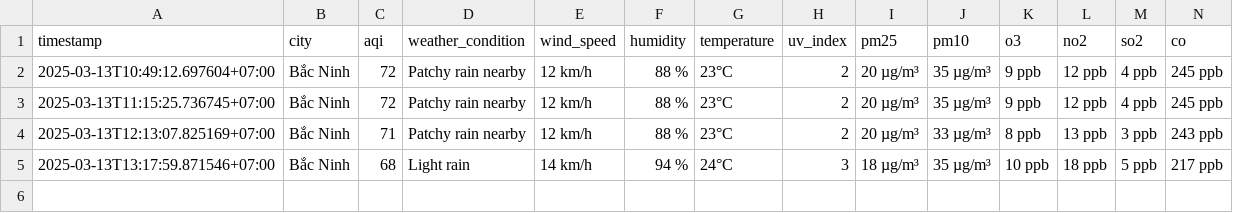
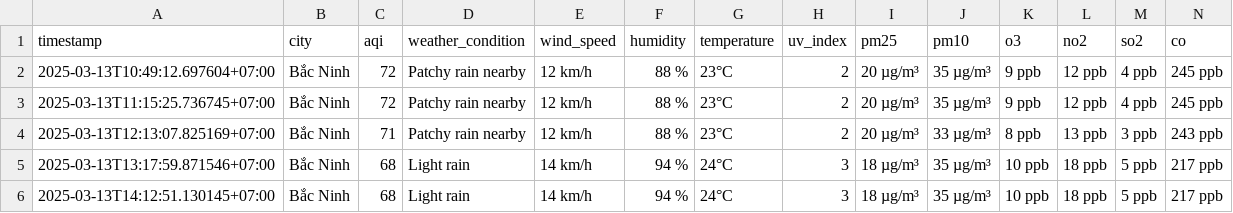
Before and after one commit to dothang08/aqi_newdatav2, a CSV file: result/bac-ninh/aqi_bac-ninh_2025_mar.csv, drawn as a sheet; the diff names each change by its address in the sheet, - before the commit and + after, or states it on an @@ line.

```diff
--- a/result/bac-ninh/aqi_bac-ninh_2025_mar.csv
+++ b/result/bac-ninh/aqi_bac-ninh_2025_mar.csv
+row 6: 2025-03-13T14:12:51.130145+07:00 | Bắc Ninh | 68 | Light rain | 14 km/h | 94 % | 24°C | 3 | 18 µg/m³ | 35 µg/m³ | 10 ppb | 18 ppb | 5 ppb | 217 ppb
```
Also changed, not shown: result/da-nang/aqi_da-nang_2025_mar.csv, result/hai-phong/aqi_hai-phong_2025_mar.csv, 4 other files.
